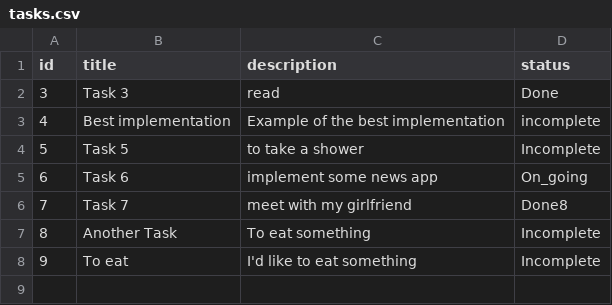
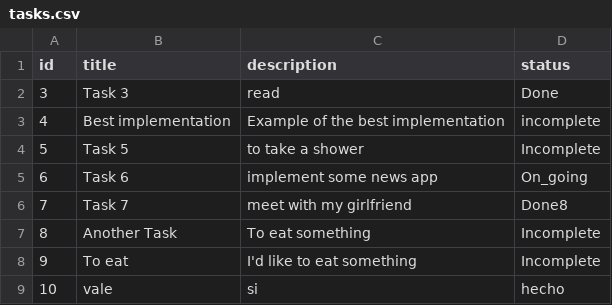
Before and after one commit to FrankCasanova/CRUD-FastAPI, a CSV file: tasks.csv, drawn as a sheet; the diff names each change by its address in the sheet, - before the commit and + after, or states it on an @@ line.

```diff
--- a/tasks.csv
+++ b/tasks.csv
+row 9: 10 | vale | si | hecho
```
Also changed, not shown: 4 other files.
